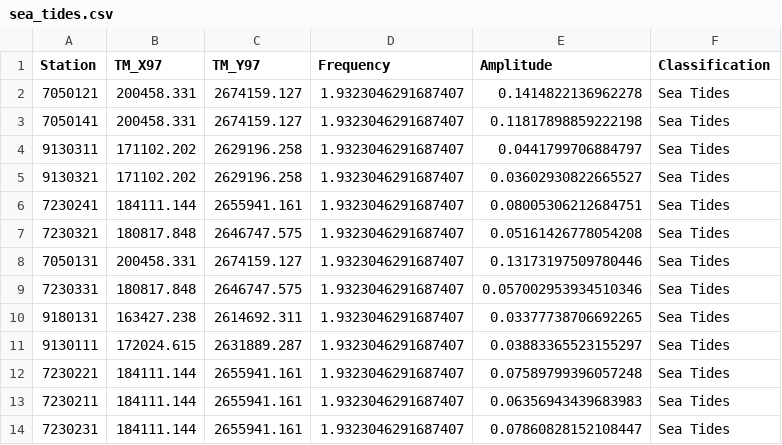
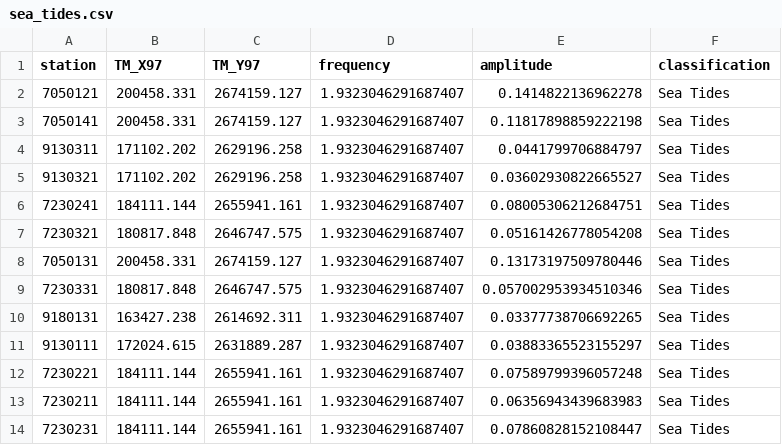
Before and after one commit to Rekin226/gw-frequency-analysis, a CSV file: workspace/sea_tides.csv, drawn as a sheet.

Commit message:
implement gw model for tides station

```diff
--- a/workspace/sea_tides.csv
+++ b/workspace/sea_tides.csv
@@ -1,2 +1,2 @@
-Station,TM_X97,TM_Y97,Frequency,Amplitude,Classification
+station,TM_X97,TM_Y97,frequency,amplitude,classification
 7050121,200458.331,2674159.127,1.9323046291687407,0.1414822136962278,Sea Tides
```
Also changed, not shown: 1 other file.
